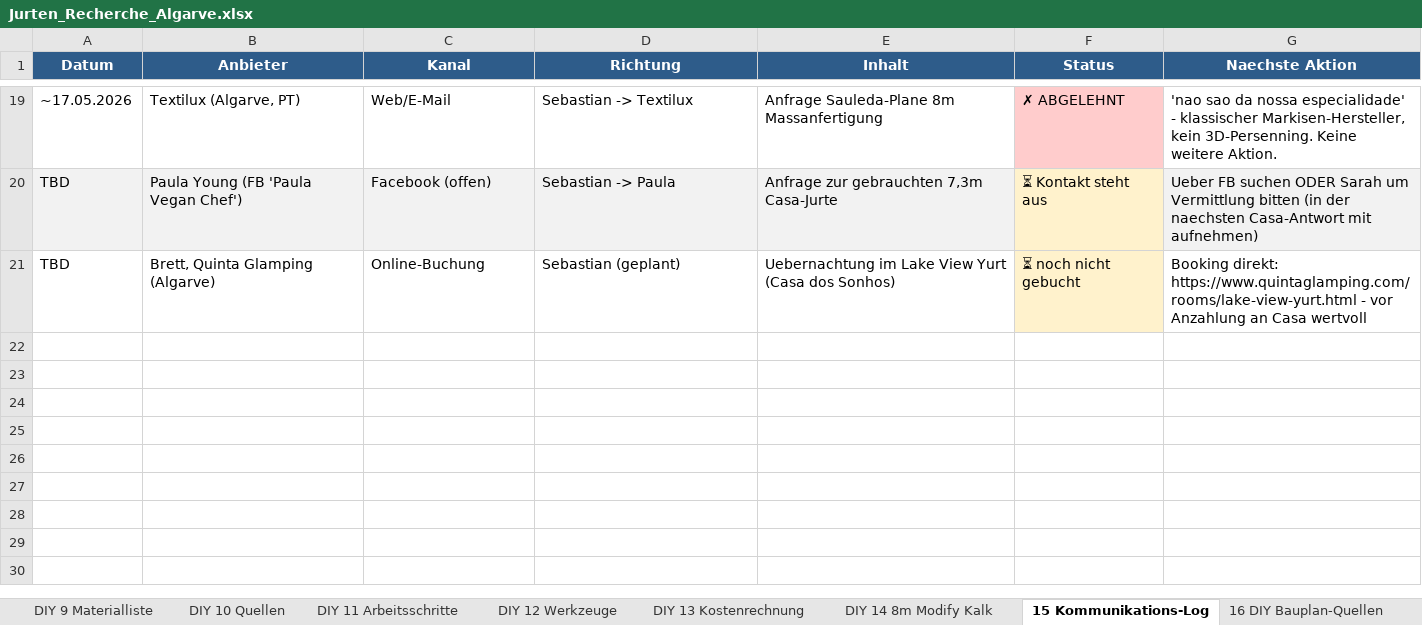
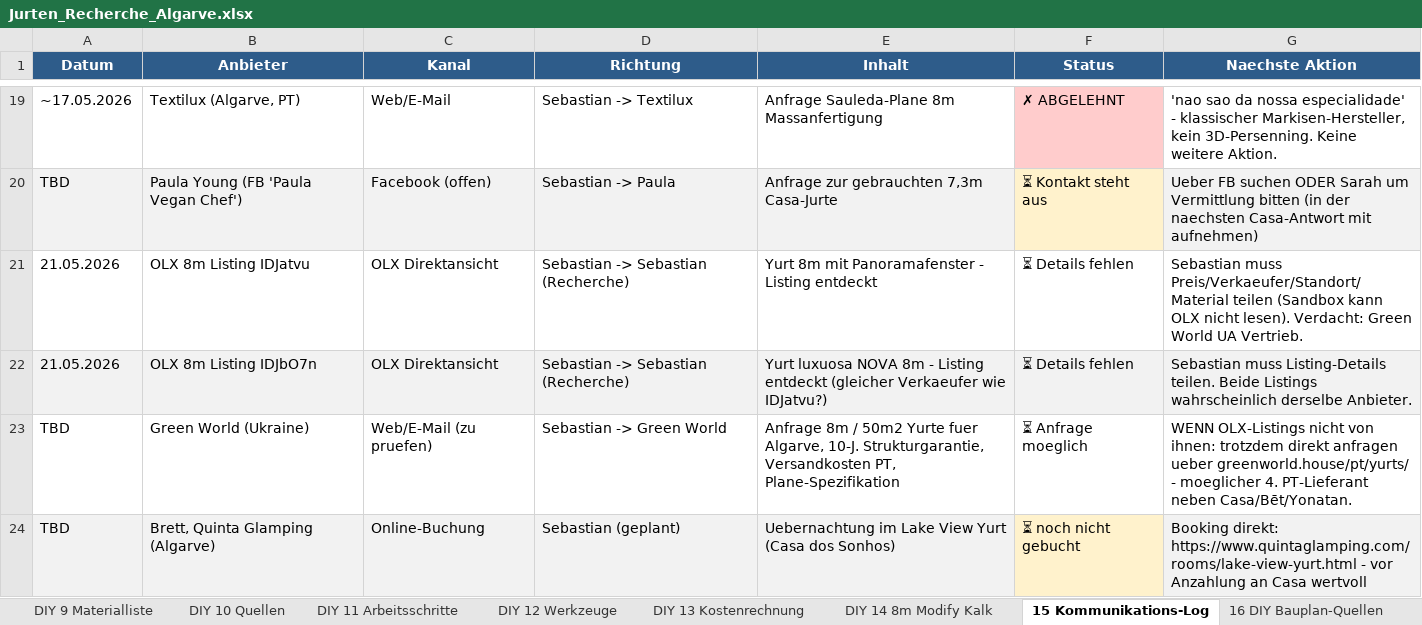
Before and after one commit to SynerGrow/Jurte, an Excel workbook: Jurten_Recherche_Algarve.xlsx, sheet 15 Kommunikations-Log, drawn as a sheet; only a part is shown, gaps mark what is left out; values as stored, in another font and other column widths than the file's, no borders; addresses are those after the commit; the diff names each change by its address in the sheet, - before the commit and + after, or states it on an @@ line.

```diff
--- a/Jurten_Recherche_Algarve.xlsx (sheet 15 Kommunikations-Log)
+++ b/Jurten_Recherche_Algarve.xlsx (sheet 15 Kommunikations-Log)
+row 21: 21.05.2026 | OLX 8m Listing IDJatvu | OLX Direktansicht | Sebastian -> Sebastian (Recherche) | Yurt 8m mit Panoramafenster - Listing entdeckt | ⏳ Details fehlen | Sebastian muss Preis/Verkaeufer/Standort/Material teilen (Sandbox kann OLX nicht lesen). Verdacht: Green World UA Vertrieb.
+row 22: 21.05.2026 | OLX 8m Listing IDJbO7n | OLX Direktansicht | Sebastian -> Sebastian (Recherche) | Yurt luxuosa NOVA 8m - Listing entdeckt (gleicher Verkaeufer wie IDJatvu?) | ⏳ Details fehlen | Sebastian muss Listing-Details teilen. Beide Listings wahrscheinlich derselbe Anbieter.
+row 23: TBD | Green World (Ukraine) | Web/E-Mail (zu pruefen) | Sebastian -> Green World | Anfrage 8m / 50m2 Yurte fuer Algarve, 10-J. Strukturgarantie, Versandkosten PT, Plane-Spezifikation | ⏳ Anfrage moeglich | WENN OLX-Listings nicht von ihnen: trotzdem direkt anfragen ueber greenworld.house/pt/yurts/ - moeglicher 4. PT-Lieferant neben Casa/Bēt/Yonatan.
-A24:E24 fill: none
+A24:E24 fill: #F2F2F2
-G24 fill: none
+G24 fill: #F2F2F2
```
Also changed, not shown: sheet Hersteller Neu, sheet OLX 6m+ Funde, 1 other file.
